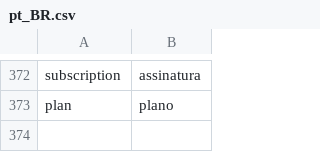
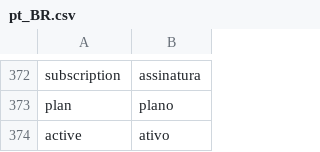
Before and after one commit to pagarme/magento2, a CSV file: i18n/pt_BR.csv, drawn as a sheet; only a part is shown, gaps mark what is left out.

```diff
--- a/i18n/pt_BR.csv
+++ b/i18n/pt_BR.csv
@@ -373 +373,2 @@
 "plan", "plano"
+"active", "ativo"
```
Also changed, not shown: 15 other files.
